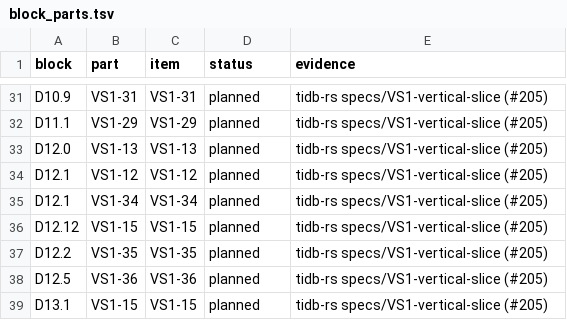
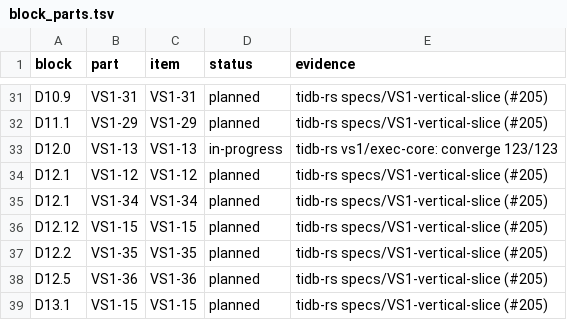
Before and after one commit to dulao5/tidb-rs-tracker, a TSV file: data/block_parts.tsv, drawn as a sheet; only a part is shown, gaps mark what is left out.

```diff
--- a/data/block_parts.tsv
+++ b/data/block_parts.tsv
@@ -32,3 +32,3 @@ D10.9	VS1-31	VS1-31	planned	tidb-rs specs/VS1-vertical-slice (#205)
 D11.1	VS1-29	VS1-29	planned	tidb-rs specs/VS1-vertical-slice (#205)
-D12.0	VS1-13	VS1-13	planned	tidb-rs specs/VS1-vertical-slice (#205)
+D12.0	VS1-13	VS1-13	in-progress	tidb-rs vs1/exec-core: converge 123/123
 D12.1	VS1-12	VS1-12	planned	tidb-rs specs/VS1-vertical-slice (#205)
```
Also changed, not shown: data/stubs.tsv, 1 other file.
